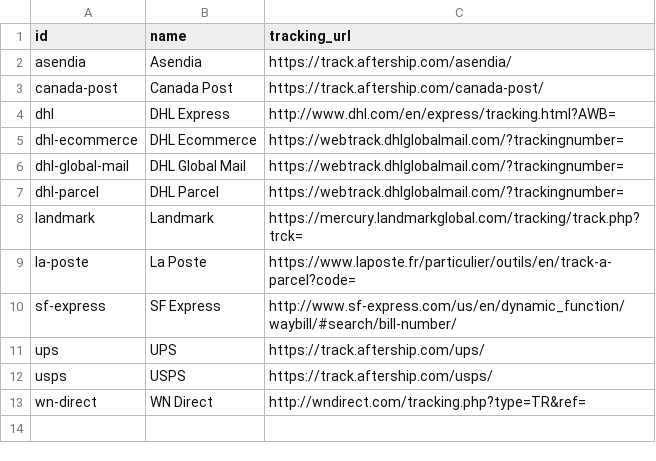
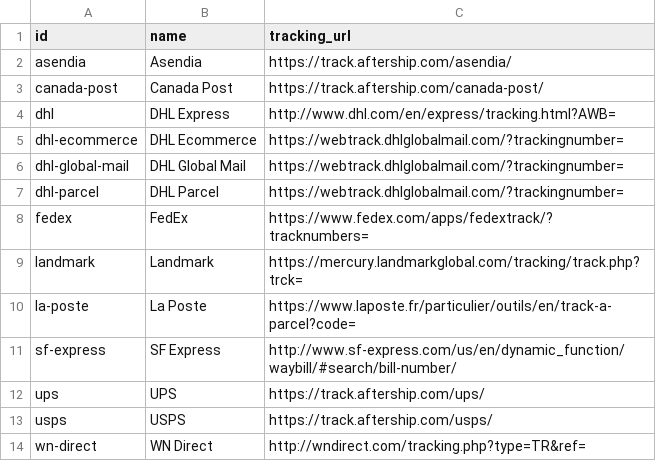
Before and after one commit to flowcommerce/json-reference, a CSV file: data/original/carriers.csv, drawn as a sheet.

```diff
--- a/data/original/carriers.csv
+++ b/data/original/carriers.csv
@@ -7,2 +7,3 @@ dhl-global-mail,DHL Global Mail,https://webtrack.dhlglobalmail.com/?trackingnumb
 dhl-parcel,DHL Parcel,https://webtrack.dhlglobalmail.com/?trackingnumber=
+fedex,FedEx,https://www.fedex.com/apps/fedextrack/?tracknumbers=
 landmark,Landmark,https://mercury.landmarkglobal.com/tracking/track.php?trck=
```
Also changed, not shown: data/original/carrier-services.csv, 4 other files.
